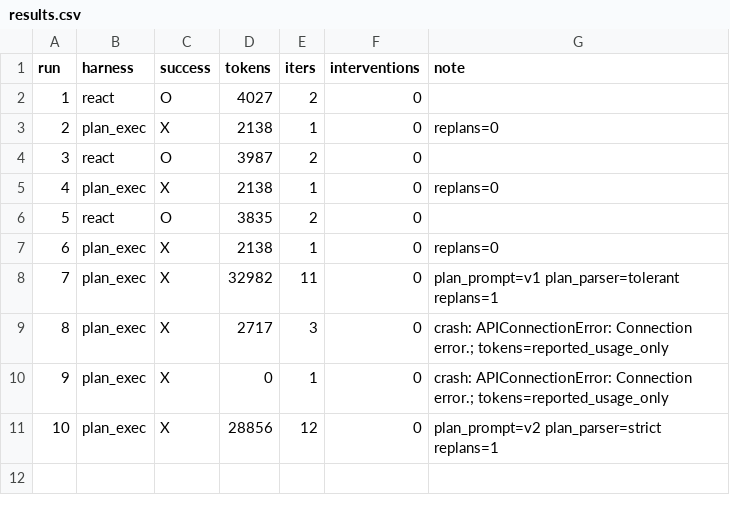
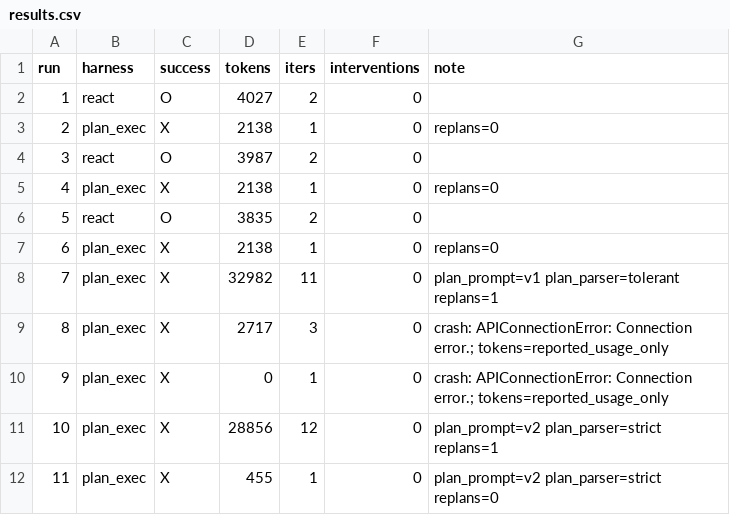
Before and after one commit to Q00/ai-agent-engineering-101, a CSV file: submissions/26512072/week-02/results.csv, drawn as a sheet; the diff names each change by its address in the sheet, - before the commit and + after, or states it on an @@ line.

Commit message:
experiment(week-02): preserve prompt-v2 condition C run 11

```diff
--- a/submissions/26512072/week-02/results.csv
+++ b/submissions/26512072/week-02/results.csv
+row 12: 11 | plan_exec | X | 455 | 1 | 0 | plan_prompt=v2 plan_parser=strict replans=0
```
Also changed, not shown: 1 other file.
